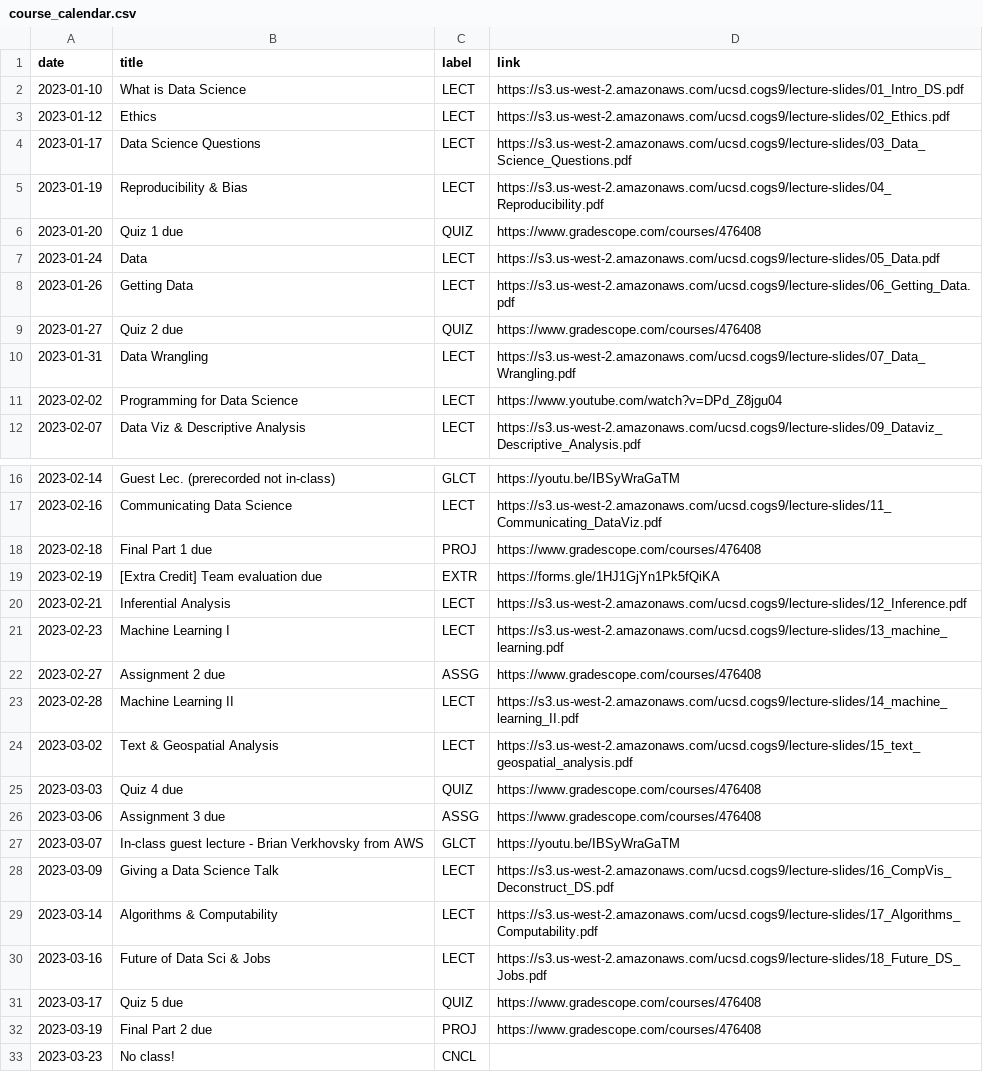
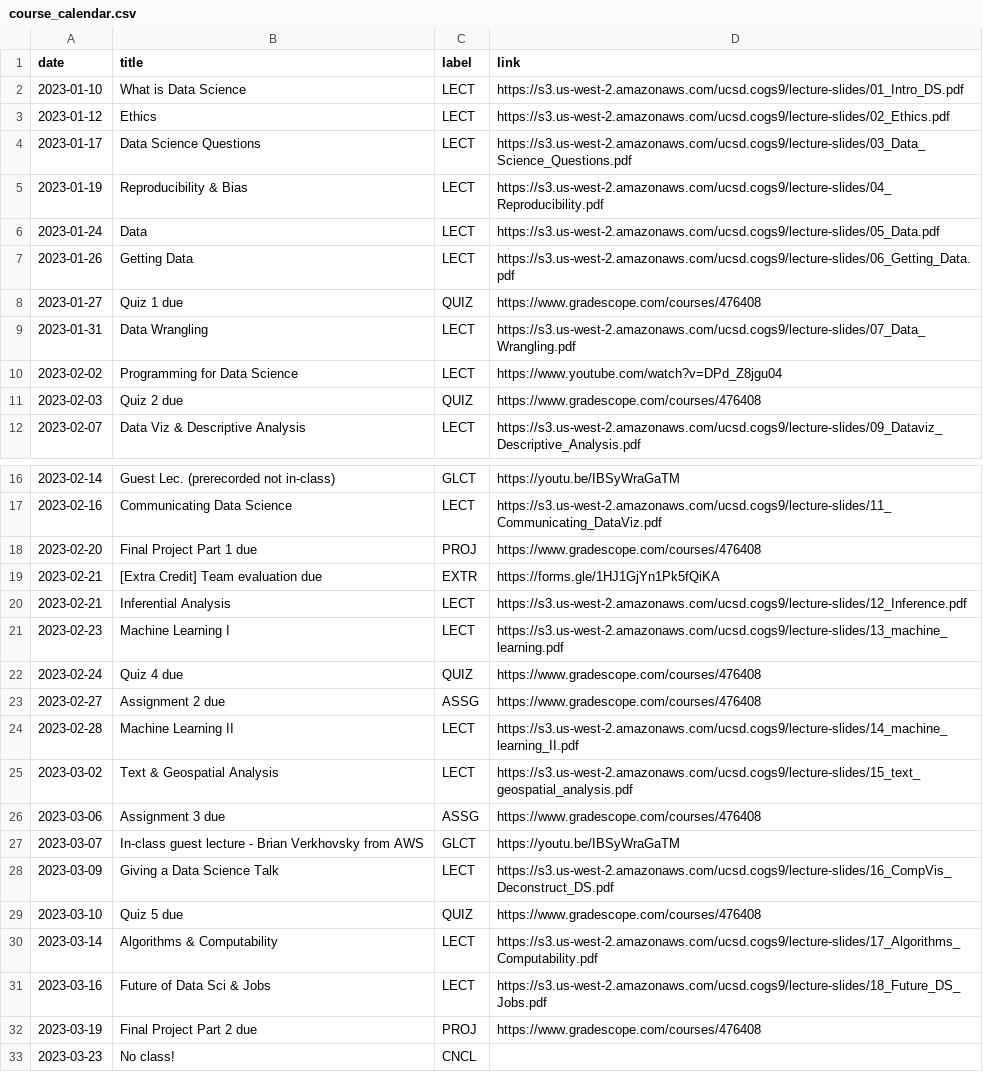
Before and after one commit to kshannon-ucsd/cogs9, a CSV file: _data/wi23/course_calendar.csv, drawn as a sheet; only a part is shown, gaps mark what is left out.

```diff
--- a/_data/wi23/course_calendar.csv
+++ b/_data/wi23/course_calendar.csv
@@ -5,8 +5,8 @@ date,title,label,link
 2023-01-19,Reproducibility & Bias,LECT,https://s3.us-west-2.amazonaws.com/ucsd.cogs9/lecture-slides/04_Reproducibility.pdf
-2023-01-20,Quiz 1 due,QUIZ,https://www.gradescope.com/courses/476408
 2023-01-24,Data,LECT,https://s3.us-west-2.amazonaws.com/ucsd.cogs9/lecture-slides/05_Data.pdf
 2023-01-26,Getting Data,LECT,https://s3.us-west-2.amazonaws.com/ucsd.cogs9/lecture-slides/06_Getting_Data.pdf
-2023-01-27,Quiz 2 due,QUIZ,https://www.gradescope.com/courses/476408
+2023-01-27,Quiz 1 due,QUIZ,https://www.gradescope.com/courses/476408
 2023-01-31,Data Wrangling,LECT,https://s3.us-west-2.amazonaws.com/ucsd.cogs9/lecture-slides/07_Data_Wrangling.pdf
 2023-02-02,Programming for Data Science,LECT,https://www.youtube.com/watch?v=DPd_Z8jgu04
+2023-02-03,Quiz 2 due,QUIZ,https://www.gradescope.com/courses/476408
 2023-02-07,Data Viz & Descriptive Analysis,LECT,https://s3.us-west-2.amazonaws.com/ucsd.cogs9/lecture-slides/09_Dataviz_Descriptive_Analysis.pdf
@@ -17,6 +17,7 @@ date,title,label,link
 2023-02-16,Communicating Data Science,LECT,https://s3.us-west-2.amazonaws.com/ucsd.cogs9/lecture-slides/11_Communicating_DataViz.pdf
-2023-02-18,Final Part 1 due,PROJ,https://www.gradescope.com/courses/476408
-2023-02-19,[Extra Credit] Team evaluation due,EXTR,https://forms.gle/1HJ1GjYn1Pk5fQiKA
+2023-02-20,Final Project Part 1 due,PROJ,https://www.gradescope.com/courses/476408
+2023-02-21,[Extra Credit] Team evaluation due,EXTR,https://forms.gle/1HJ1GjYn1Pk5fQiKA
 2023-02-21,Inferential Analysis,LECT,https://s3.us-west-2.amazonaws.com/ucsd.cogs9/lecture-slides/12_Inference.pdf
 2023-02-23,Machine Learning I,LECT,https://s3.us-west-2.amazonaws.com/ucsd.cogs9/lecture-slides/13_machine_learning.pdf
+2023-02-24,Quiz 4 due,QUIZ,https://www.gradescope.com/courses/476408
 2023-02-27,Assignment 2 due,ASSG,https://www.gradescope.com/courses/476408
@@ -24,3 +25,2 @@ date,title,label,link
 2023-03-02,Text & Geospatial Analysis,LECT,https://s3.us-west-2.amazonaws.com/ucsd.cogs9/lecture-slides/15_text_geospatial_analysis.pdf
-2023-03-03,Quiz 4 due,QUIZ,https://www.gradescope.com/courses/476408
 2023-03-06,Assignment 3 due,ASSG,https://www.gradescope.com/courses/476408
@@ -28,6 +28,6 @@ date,title,label,link
 2023-03-09,Giving a Data Science Talk,LECT,https://s3.us-west-2.amazonaws.com/ucsd.cogs9/lecture-slides/16_CompVis_Deconstruct_DS.pdf
+2023-03-10,Quiz 5 due,QUIZ,https://www.gradescope.com/courses/476408
 2023-03-14,Algorithms & Computability,LECT,https://s3.us-west-2.amazonaws.com/ucsd.cogs9/lecture-slides/17_Algorithms_Computability.pdf
 2023-03-16,Future of Data Sci & Jobs,LECT,https://s3.us-west-2.amazonaws.com/ucsd.cogs9/lecture-slides/18_Future_DS_Jobs.pdf
-2023-03-17,Quiz 5 due,QUIZ,https://www.gradescope.com/courses/476408
-2023-03-19,Final Part 2 due,PROJ,https://www.gradescope.com/courses/476408
+2023-03-19,Final Project Part 2 due,PROJ,https://www.gradescope.com/courses/476408
 2023-03-23,No class!,CNCL,
```
Also changed, not shown: 3 other files.
